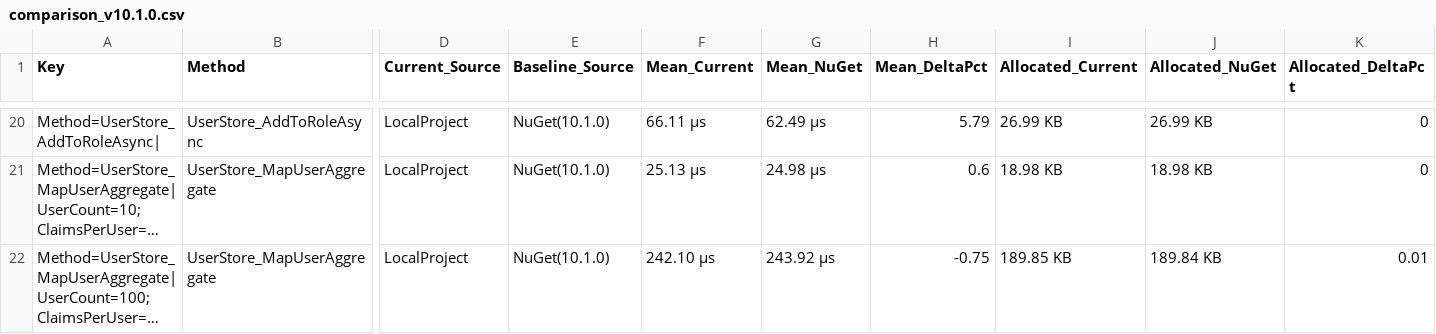
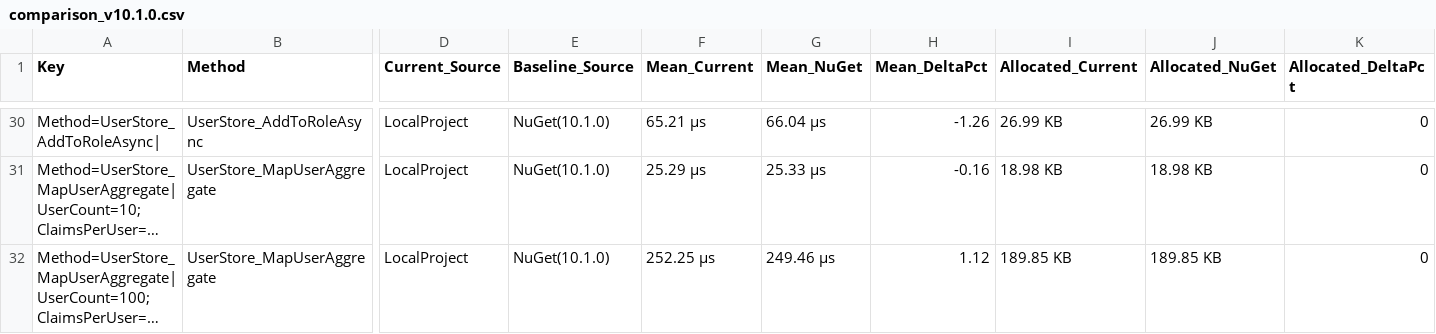
Before and after one commit to dlmelendez/identityazuretable, a CSV file: perf/history/comparison_v10.1.0.csv, drawn as a sheet; only a part is shown, gaps mark what is left out; long unchanged cells end in …; addresses are those after the commit; the diff covers the shown part only; the diff names each change by its address in the sheet, - before the commit and + after, or states it on an @@ line.

```diff
--- a/perf/history/comparison_v10.1.0.csv
+++ b/perf/history/comparison_v10.1.0.csv
-F30 (Mean_Current): 66.11 μs
+F30 (Mean_Current): 65.21 μs
-G30 (Mean_NuGet): 62.49 μs
+G30 (Mean_NuGet): 66.04 μs
-H30 (Mean_DeltaPct): 5.79
+H30 (Mean_DeltaPct): -1.26
-F31 (Mean_Current): 25.13 μs
+F31 (Mean_Current): 25.29 μs
-G31 (Mean_NuGet): 24.98 μs
+G31 (Mean_NuGet): 25.33 μs
-H31 (Mean_DeltaPct): 0.6
+H31 (Mean_DeltaPct): -0.16
-F32 (Mean_Current): 242.10 μs
+F32 (Mean_Current): 252.25 μs
-G32 (Mean_NuGet): 243.92 μs
+G32 (Mean_NuGet): 249.46 μs
-H32 (Mean_DeltaPct): -0.75
+H32 (Mean_DeltaPct): 1.12
-J32 (Allocated_NuGet): 189.84 KB
+J32 (Allocated_NuGet): 189.85 KB
-K32 (Allocated_DeltaPct): 0.01
+K32 (Allocated_DeltaPct): 0
```
Also changed, not shown: 10 added rows and 62 edited cells elsewhere in this file, 6 other files.
